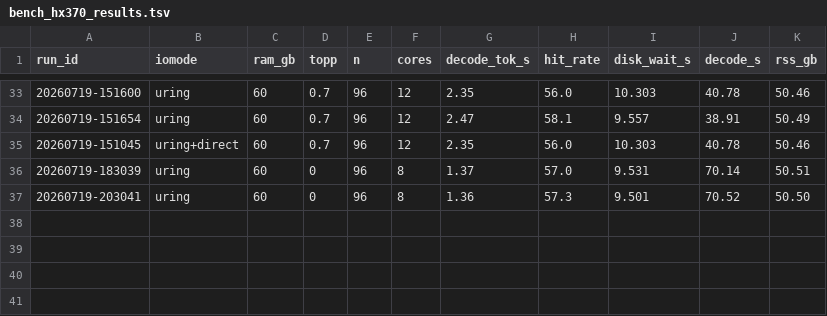
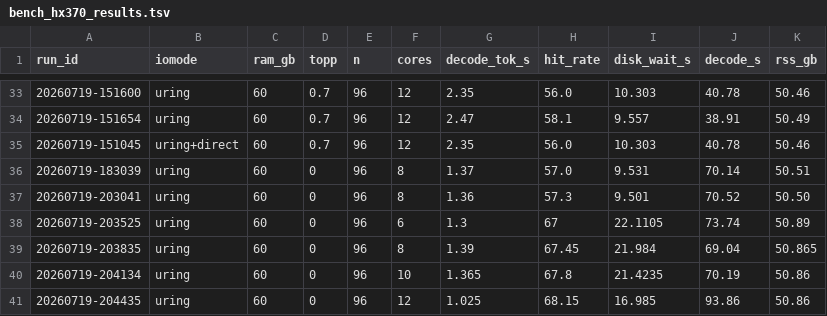
Before and after one commit to scottjoyner/colibri, a TSV file: c/bench_hx370_results.tsv, drawn as a sheet; only a part is shown, gaps mark what is left out.

Commit message:
HX370 bench: record OMP thread-count sweep (6/8/10/12) at finalized config
OMP=8 on cores 0-7 is optimal (1.39 tok/s); 12 collapses to
1.03 as I/O workers preempt compute. Reference data for the
MoE-pair-kernel experiment (reverted: int8 pair was slower AND
diverged under greedy decode — fp32 fused pair is already optimal).

```diff
--- a/c/bench_hx370_results.tsv
+++ b/c/bench_hx370_results.tsv
@@ -37 +37,5 @@ run_id	iomode	ram_gb	topp	n	cores	decode_tok_s	hit_rate	disk_wait_s	decode_s	rss
 20260719-203041	uring	60	0	96	8	1.36	57.3	9.501	70.52	50.50
+20260719-203525	uring	60	0	96	6	1.3	67	22.1105	73.74	50.89
+20260719-203835	uring	60	0	96	8	1.39	67.45	21.984	69.04	50.865
+20260719-204134	uring	60	0	96	10	1.365	67.8	21.4235	70.19	50.86
+20260719-204435	uring	60	0	96	12	1.025	68.15	16.985	93.86	50.86
```
